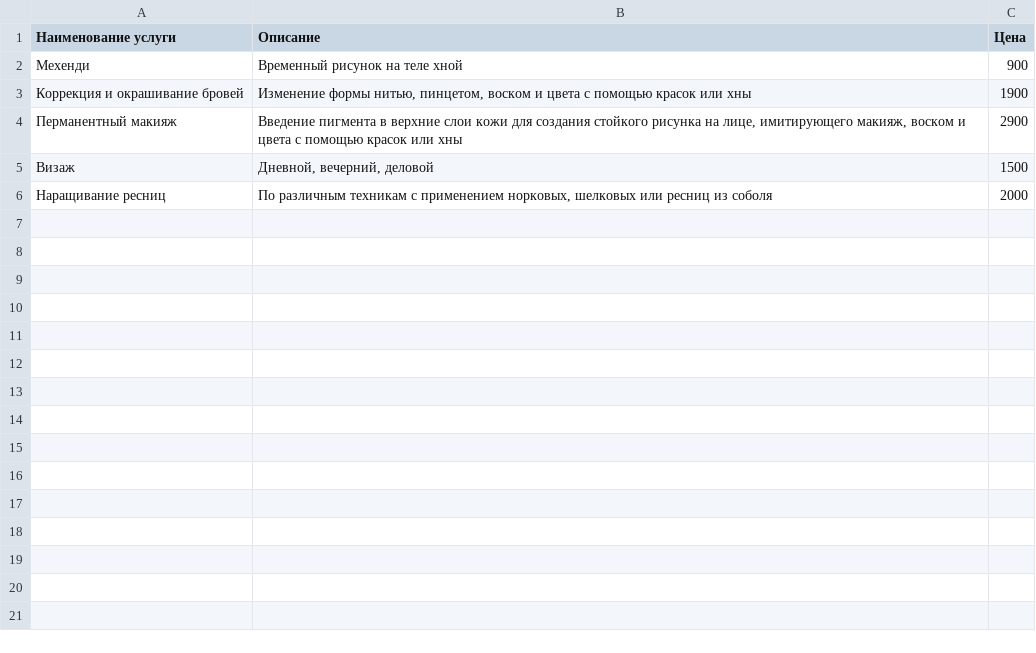
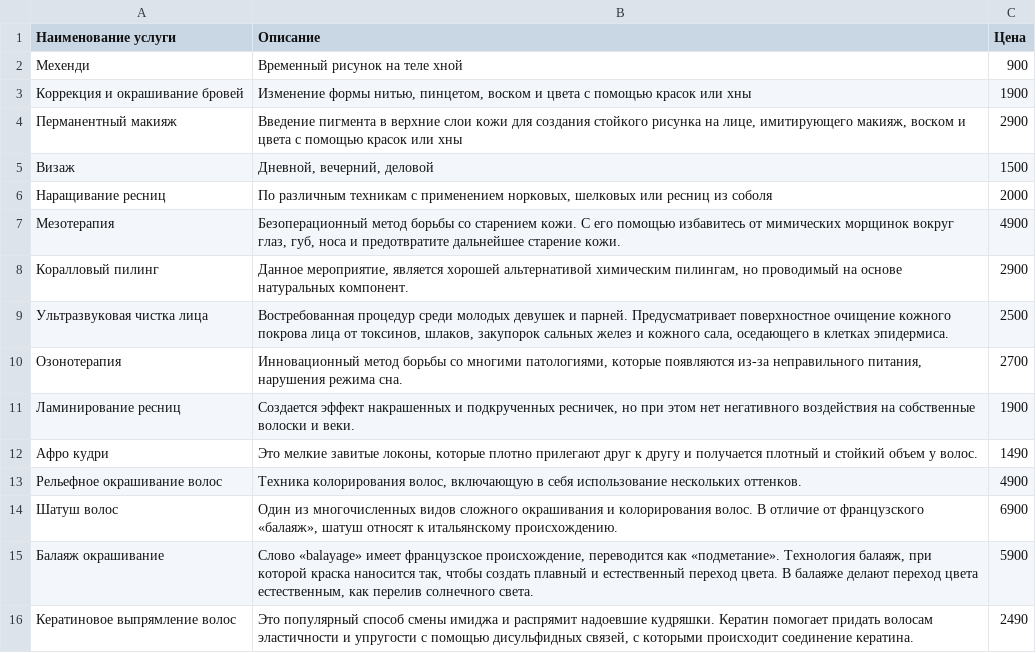
Before and after one commit to avagners/first_crm, a CSV file: first_crm/static/data/products.csv, drawn as a sheet; the diff names each change by its address in the sheet, - before the commit and + after, or states it on an @@ line.

Commit message:
Management commands: добавил заказы и увеличил объем тестовых данных в каждой модели

```diff
--- a/first_crm/static/data/products.csv
+++ b/first_crm/static/data/products.csv
+row 7: Мезотерапия | Безоперационный метод борьбы со старением кожи. С его помощью избавитесь от мимических морщинок вокруг глаз, губ, носа и предотвратите дальнейшее старение кожи. | 4900
+row 8: Коралловый пилинг | Данное мероприятие, является хорошей альтернативой химическим пилингам, но проводимый на основе натуральных компонент. | 2900
+row 9: Ультразвуковая чистка лица | Востребованная процедур среди молодых девушек и парней. Предусматривает поверхностное очищение кожного покрова лица от токсинов, шлаков, закупорок сальных желез и кожного сала, оседающего в клетках эпидермиса. | 2500
+row 10: Озонотерапия | Инновационный метод борьбы со многими патологиями, которые появляются из-за неправильного питания, нарушения режима сна. | 2700
+row 11: Ламинирование ресниц | Создается эффект накрашенных и подкрученных ресничек, но при этом нет негативного воздействия на собственные волоски и веки. | 1900
+row 12: Афро кудри | Это мелкие завитые локоны, которые плотно прилегают друг к другу и получается плотный и стойкий объем у волос. | 1490
+row 13: Рельефное окрашивание волос | Техника колорирования волос, включающую в себя использование нескольких оттенков. | 4900
+row 14: Шатуш волос | Один из многочисленных видов сложного окрашивания и колорирования волос. В отличие от французского «балаяж», шатуш относят к итальянскому происхождению. | 6900
+row 15: Балаяж окрашивание | Слово «balayage» имеет французское происхождение, переводится как «подметание». Технология балаяж, при которой краска наносится так, чтобы создать плавный и естественный переход цвета. В балаяже делают переход цвета естественным, как перелив солнечного света. | 5900
+row 16: Кератиновое выпрямление волос | Это популярный способ смены имиджа и распрямит надоевшие кудряшки. Кератин помогает придать волосам эластичности и упругости с помощью дисульфидных связей, с которыми происходит соединение кератина. | 2490
```
Also changed, not shown: first_crm/static/data/customers.csv, 2 other files.
